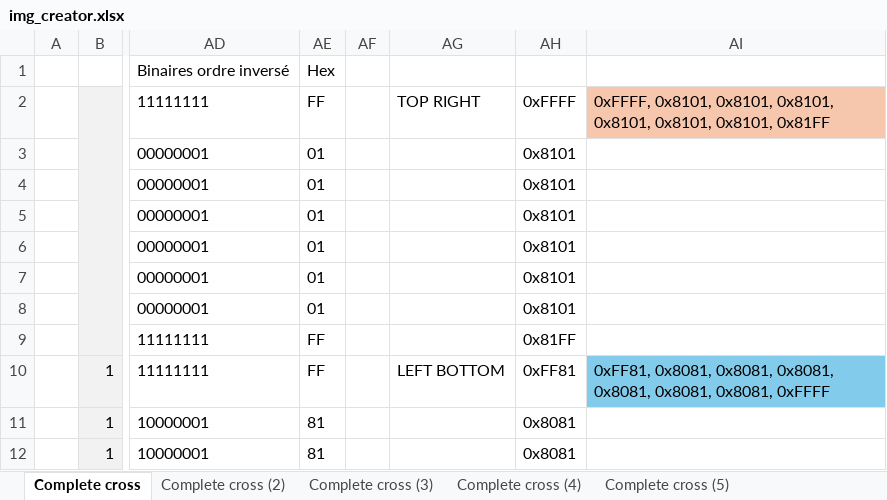
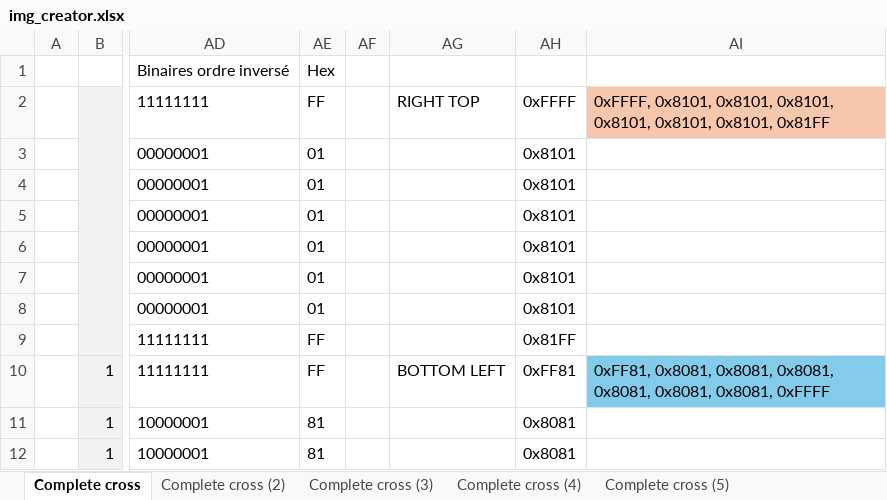
Before and after one commit to vphilippoz/pharmacy, an Excel workbook: Software/img_creator.xlsx, sheet Complete cross, drawn as a sheet; only a part is shown, gaps mark what is left out; values as stored, in another font and other column widths than the file's, no borders; conditional formats not drawn; the diff names each change by its address in the sheet, - before the commit and + after, or states it on an @@ line.

```diff
--- a/Software/img_creator.xlsx (sheet Complete cross)
+++ b/Software/img_creator.xlsx (sheet Complete cross)
-AG2: TOP RIGHT
+AG2: RIGHT TOP
-AG10: LEFT BOTTOM
+AG10: BOTTOM LEFT
```
Also changed, not shown: 2 other files.
